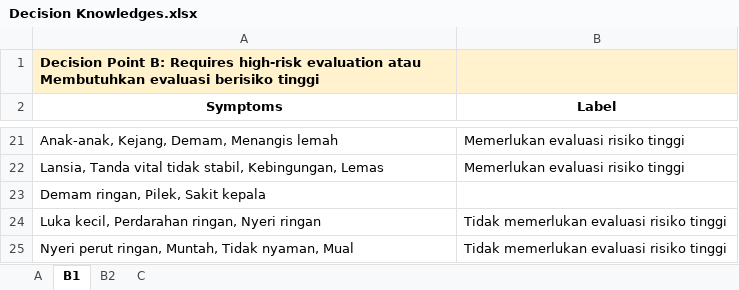
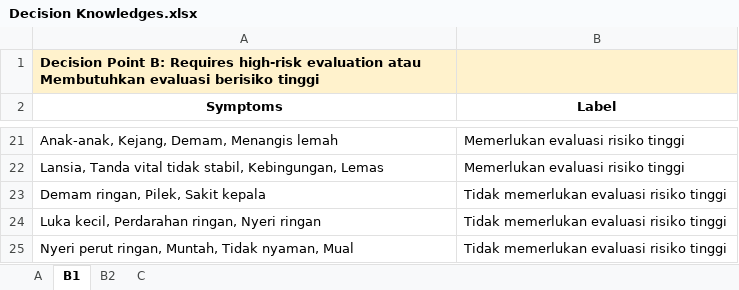
Before and after one commit to munzayanahusn/IF4070-KBS-Triage-System, an Excel workbook: data/Decision Knowledges.xlsx, sheet B1, drawn as a sheet; only a part is shown, gaps mark what is left out; values as stored, in another font and other column widths than the file's, no borders; the diff names each change by its address in the sheet, - before the commit and + after, or states it on an @@ line.

```diff
--- a/data/Decision Knowledges.xlsx (sheet B1)
+++ b/data/Decision Knowledges.xlsx (sheet B1)
-B23 (Label): (empty)
+B23 (Label): Tidak memerlukan evaluasi risiko tinggi
```
Also changed, not shown: sheet A, 1 other file.
